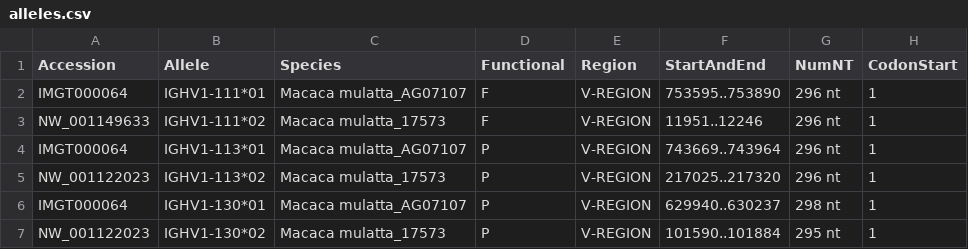
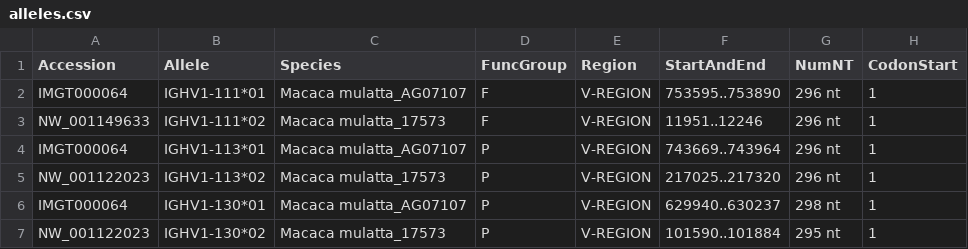
Before and after one commit to ressy/rhesus-imgt, a CSV file: output/alleles.csv, drawn as a sheet; only a part is shown; the diff names each change by its address in the sheet, - before the commit and + after, or states it on an @@ line.

Commit message:
rename Functional col FuncGroup

```diff
--- a/output/alleles.csv
+++ b/output/alleles.csv
-D1: Functional
+D1: FuncGroup
```
Also changed, not shown: 1 other file.
